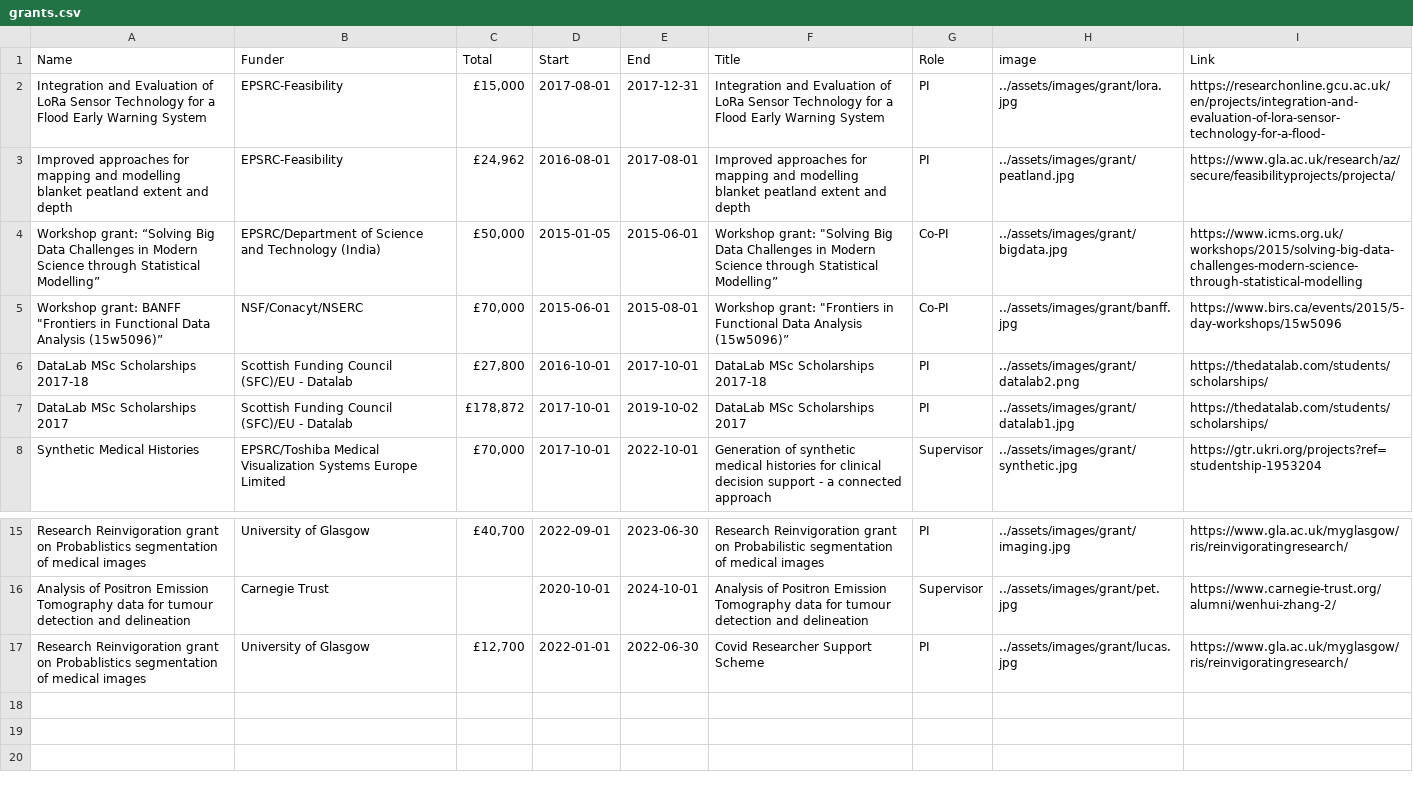
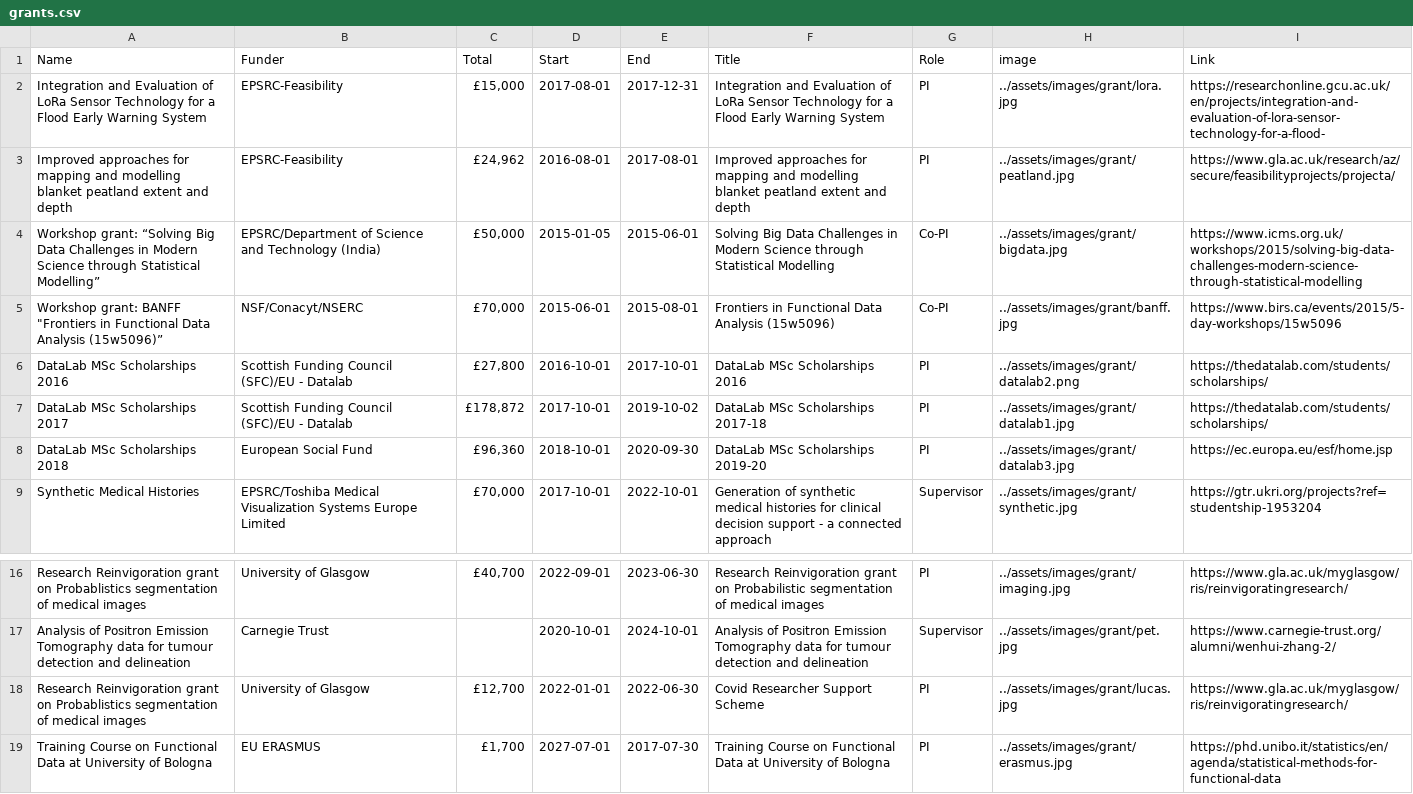
Before and after one commit to surajitstat/surajitstat.github.io, a CSV file: _data/grants.csv, drawn as a sheet; only a part is shown, gaps mark what is left out.

```diff
--- a/_data/grants.csv
+++ b/_data/grants.csv
@@ -3,6 +3,7 @@ Integration and Evaluation of LoRa Sensor Technology for a Flood Early Warning S
 Improved approaches for mapping and modelling blanket peatland extent and depth,EPSRC-Feasibility,"£24,962 ",2016-08-01,2017-08-01,Improved approaches for mapping and modelling blanket peatland extent and depth,PI,../assets/images/grant/peatland.jpg,https://www.gla.ac.uk/research/az/secure/feasibilityprojects/projecta/
-Workshop grant: “Solving Big Data Challenges in Modern Science through Statistical Modelling”,EPSRC/Department of Science and Technology (India),"£50,000 ",2015-01-05,2015-06-01,"Workshop grant: ""Solving Big Data Challenges in Modern Science through Statistical Modelling”",Co-PI,../assets/images/grant/bigdata.jpg,https://www.icms.org.uk/workshops/2015/solving-big-data-challenges-modern-science-through-statistical-modelling
-"Workshop grant: BANFF ""Frontiers in Functional Data Analysis (15w5096)”",NSF/Conacyt/NSERC,"£70,000 ",2015-06-01,2015-08-01,"Workshop grant: ""Frontiers in Functional Data Analysis (15w5096)”",Co-PI,../assets/images/grant/banff.jpg,https://www.birs.ca/events/2015/5-day-workshops/15w5096
-DataLab  MSc Scholarships 2017-18,Scottish Funding Council (SFC)/EU - Datalab,"£27,800 ",2016-10-01,2017-10-01,DataLab  MSc Scholarships 2017-18,PI,../assets/images/grant/datalab2.png,https://thedatalab.com/students/scholarships/
-DataLab  MSc Scholarships 2017,Scottish Funding Council (SFC)/EU - Datalab,"£178,872 ",2017-10-01,2019-10-02,DataLab  MSc Scholarships 2017,PI,../assets/images/grant/datalab1.jpg,https://thedatalab.com/students/scholarships/
+Workshop grant: “Solving Big Data Challenges in Modern Science through Statistical Modelling”,EPSRC/Department of Science and Technology (India),"£50,000 ",2015-01-05,2015-06-01,Solving Big Data Challenges in Modern Science through Statistical Modelling,Co-PI,../assets/images/grant/bigdata.jpg,https://www.icms.org.uk/workshops/2015/solving-big-data-challenges-modern-science-through-statistical-modelling
+"Workshop grant: BANFF ""Frontiers in Functional Data Analysis (15w5096)”",NSF/Conacyt/NSERC,"£70,000 ",2015-06-01,2015-08-01,Frontiers in Functional Data Analysis (15w5096),Co-PI,../assets/images/grant/banff.jpg,https://www.birs.ca/events/2015/5-day-workshops/15w5096
+DataLab  MSc Scholarships 2016,Scottish Funding Council (SFC)/EU - Datalab,"£27,800 ",2016-10-01,2017-10-01,DataLab  MSc Scholarships 2016,PI,../assets/images/grant/datalab2.png,https://thedatalab.com/students/scholarships/
+DataLab  MSc Scholarships 2017,Scottish Funding Council (SFC)/EU - Datalab,"£178,872 ",2017-10-01,2019-10-02,DataLab  MSc Scholarships 2017-18,PI,../assets/images/grant/datalab1.jpg,https://thedatalab.com/students/scholarships/
+DataLab  MSc Scholarships 2018,European Social Fund,"£96,360 ",2018-10-01,2020-09-30,DataLab  MSc Scholarships 2019-20,PI,../assets/images/grant/datalab3.jpg,https://ec.europa.eu/esf/home.jsp
 Synthetic Medical Histories ,EPSRC/Toshiba Medical Visualization Systems Europe Limited,"£70,000 ",2017-10-01,2022-10-01,Generation of synthetic medical histories for clinical decision support - a connected approach,Supervisor,../assets/images/grant/synthetic.jpg,https://gtr.ukri.org/projects?ref=studentship-1953204
@@ -17 +18,2 @@ Analysis of Positron Emission Tomography data for tumour detection and delineati
 Research Reinvigoration grant on Probablistics segmentation of medical images,University of Glasgow,"£12,700 ",2022-01-01,2022-06-30,Covid Researcher Support Scheme,PI,../assets/images/grant/lucas.jpg,https://www.gla.ac.uk/myglasgow/ris/reinvigoratingresearch/
+Training Course on Functional Data at University of Bologna,EU ERASMUS,"£1,700 ",2027-07-01,2017-07-30,Training Course on Functional Data at University of Bologna,PI,../assets/images/grant/erasmus.jpg,https://phd.unibo.it/statistics/en/agenda/statistical-methods-for-functional-data
```
Also changed, not shown: 4 other files.
